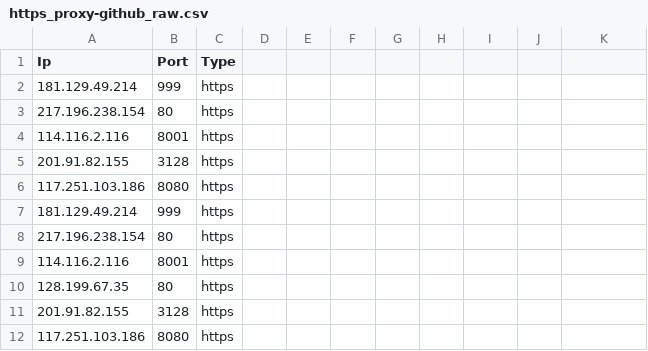
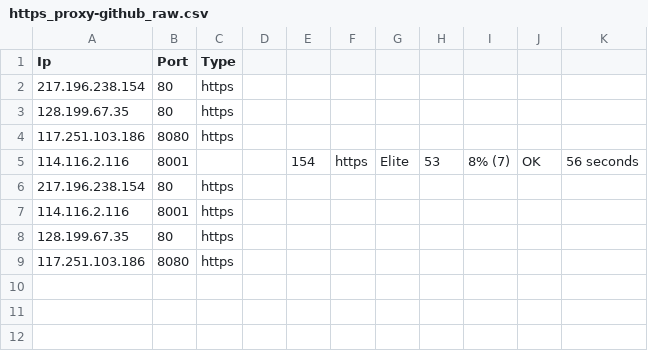
Before and after one commit to zevtyardt/proxy-list, a CSV file: csv/https_proxy-github_raw.csv, drawn as a sheet; removed rows and columns are numbered as before the commit, all else as after; the diff names each change by its address in the sheet, - before the commit and + after, or states it on an @@ line.

```diff
--- a/csv/https_proxy-github_raw.csv
+++ b/csv/https_proxy-github_raw.csv
-row 2: 181.129.49.214 | 999 | https
-row 4: 114.116.2.116 | 8001 | https
-row 5: 201.91.82.155 | 3128 | https
+row 3: 128.199.67.35 | 80 | https
-row 7: 181.129.49.214 | 999 | https
+row 5: 114.116.2.116 | 8001 |  |  | 154 | https | Elite | 53 | 8% (7) | OK | 56 seconds
-row 11: 201.91.82.155 | 3128 | https
```
Also changed, not shown: csv/anonymous_proxy-proxylist_org.csv, csv/elite_proxy-proxylist_org.csv, 13 other files.
